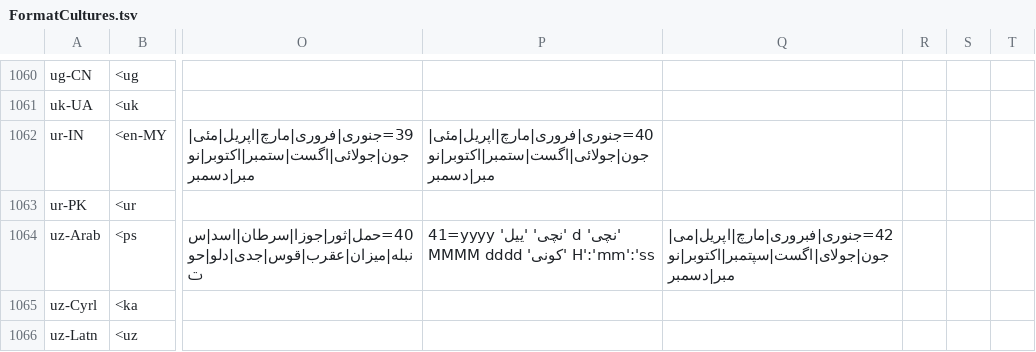
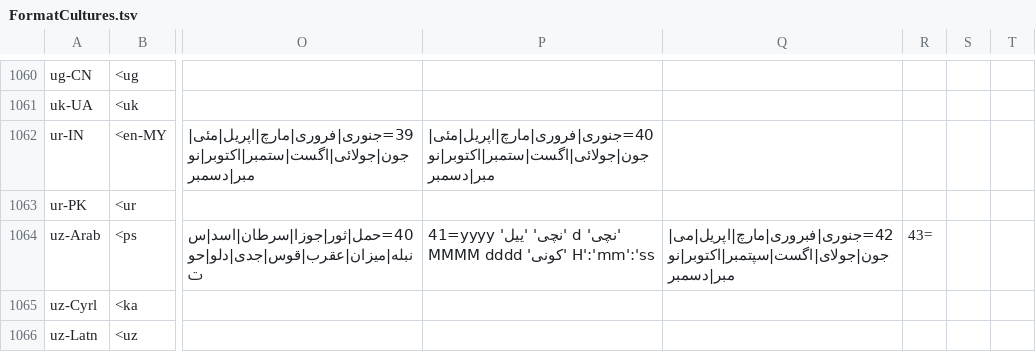
Before and after one commit to RyanLamansky/sql-server-simulator, a TSV file: src/SqlServerSimulator/Parser/Expressions/FormatCultures.tsv, drawn as a sheet; only a part is shown, gaps mark what is left out; the diff covers the shown part only; the diff names each change by its address in the sheet, - before the commit and + after, or states it on an @@ line.

```diff
--- a/src/SqlServerSimulator/Parser/Expressions/FormatCultures.tsv
+++ b/src/SqlServerSimulator/Parser/Expressions/FormatCultures.tsv
-R1064: (empty)
+R1064: 43=
```
Also changed, not shown: 15 edited cells elsewhere in this file, 37 other files.
